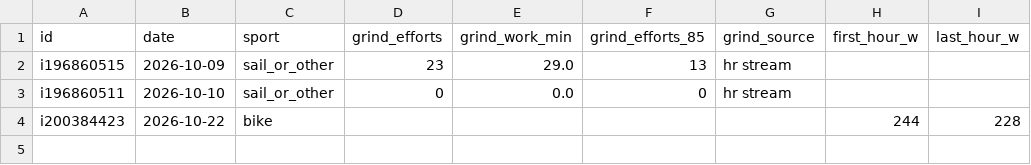
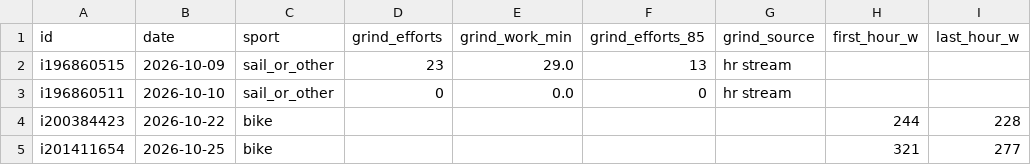
Before and after one commit to oisinm25/grinder-data, a CSV file: activity_metrics.csv, drawn as a sheet; the diff names each change by its address in the sheet, - before the commit and + after, or states it on an @@ line.

```diff
--- a/activity_metrics.csv
+++ b/activity_metrics.csv
+row 5: i201411654 | 2026-10-25 | bike |  |  |  |  | 321 | 277
```
Also changed, not shown: activities.csv, weekly.csv, 15 other files.
